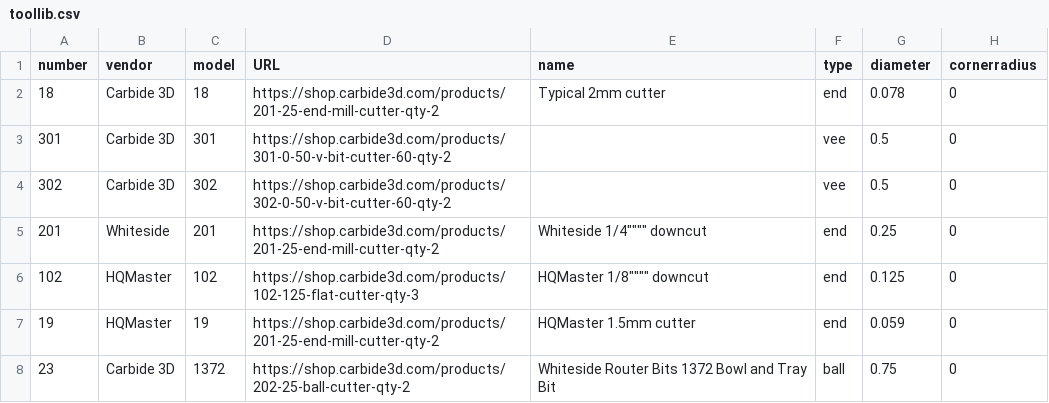
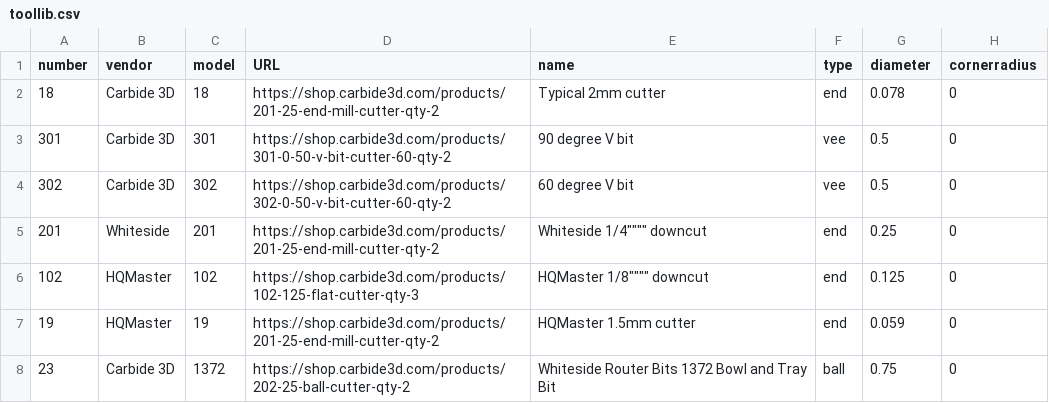
Before and after one commit to fenrus75/FenrusCNCtools, a CSV file: toolpath/toollib.csv, drawn as a sheet; only a part is shown; the diff names each change by its address in the sheet, - before the commit and + after, or states it on an @@ line.

```diff
--- a/toolpath/toollib.csv
+++ b/toolpath/toollib.csv
-E3 (name): (empty)
+E3 (name): 90 degree V bit
-E4 (name): (empty)
+E4 (name): 60 degree V bit
```
Also changed, not shown: 7 other files.
